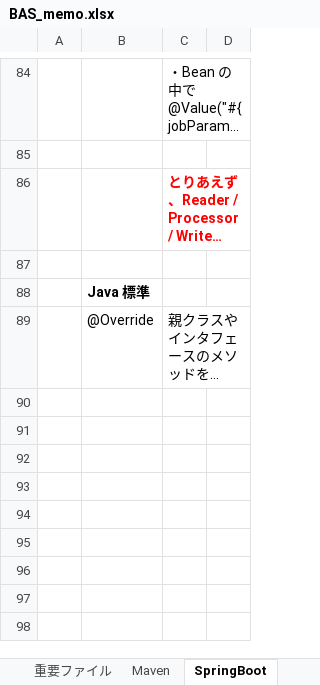
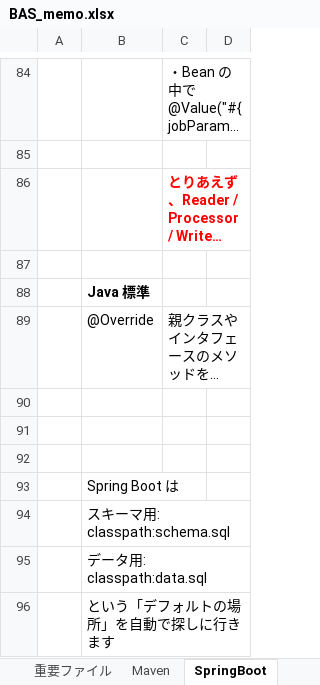
Before and after one commit to mtk57/Public, an Excel workbook: BAS_memo.xlsx, sheet SpringBoot, drawn as a sheet; only a part is shown, gaps mark what is left out; long unchanged cells end in …; values as stored, in another font and other column widths than the file's, no borders; the diff names each change by its address in the sheet, - before the commit and + after, or states it on an @@ line.

```diff
--- a/BAS_memo.xlsx (sheet SpringBoot)
+++ b/BAS_memo.xlsx (sheet SpringBoot)
+row 90: (empty)
+row 91: (empty)
+row 92: (empty)
+row 93:  | Spring Boot は
+row 94:  | スキーマ用: classpath:schema.sql
+row 95:  | データ用: classpath:data.sql
+row 96:  | という「デフォルトの場所」を自動で探しに行きます
```
Also changed, not shown: sheet Maven, sheet 基本, 4 other files.
